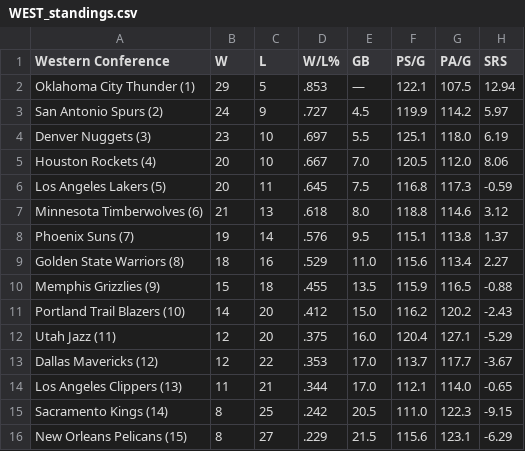
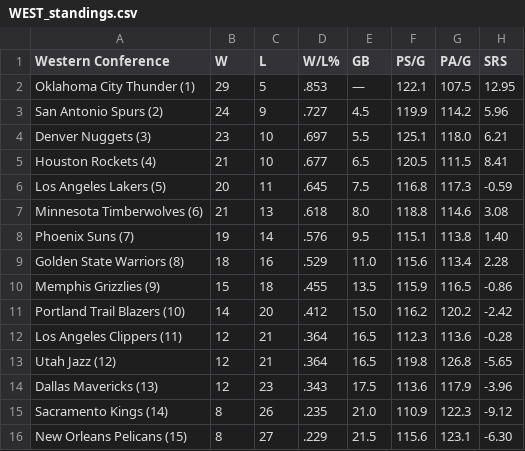
Before and after one commit to caHaber/flat-data-nba-standings, a CSV file: WEST_standings.csv, drawn as a sheet.

```diff
--- a/WEST_standings.csv
+++ b/WEST_standings.csv
@@ -1,16 +1,16 @@
 "Western Conference","W","L","W/L%","GB","PS/G","PA/G","SRS"
-"Oklahoma City Thunder (1) ","29","5",".853","—","122.1","107.5","12.94"
-"San Antonio Spurs (2) ","24","9",".727","4.5","119.9","114.2","5.97"
-"Denver Nuggets (3) ","23","10",".697","5.5","125.1","118.0","6.19"
-"Houston Rockets (4) ","20","10",".667","7.0","120.5","112.0","8.06"
+"Oklahoma City Thunder (1) ","29","5",".853","—","122.1","107.5","12.95"
+"San Antonio Spurs (2) ","24","9",".727","4.5","119.9","114.2","5.96"
+"Denver Nuggets (3) ","23","10",".697","5.5","125.1","118.0","6.21"
+"Houston Rockets (4) ","21","10",".677","6.5","120.5","111.5","8.41"
 "Los Angeles Lakers (5) ","20","11",".645","7.5","116.8","117.3","-0.59"
-"Minnesota Timberwolves (6) ","21","13",".618","8.0","118.8","114.6","3.12"
-"Phoenix Suns (7) ","19","14",".576","9.5","115.1","113.8","1.37"
-"Golden State Warriors (8) ","18","16",".529","11.0","115.6","113.4","2.27"
-"Memphis Grizzlies (9) ","15","18",".455","13.5","115.9","116.5","-0.88"
-"Portland Trail Blazers (10) ","14","20",".412","15.0","116.2","120.2","-2.43"
-"Utah Jazz (11) ","12","20",".375","16.0","120.4","127.1","-5.29"
-"Dallas Mavericks (12) ","12","22",".353","17.0","113.7","117.7","-3.67"
-"Los Angeles Clippers (13) ","11","21",".344","17.0","112.1","114.0","-0.65"
-"Sacramento Kings (14) ","8","25",".242","20.5","111.0","122.3","-9.15"
-"New Orleans Pelicans (15) ","8","27",".229","21.5","115.6","123.1","-6.29"
+"Minnesota Timberwolves (6) ","21","13",".618","8.0","118.8","114.6","3.08"
+"Phoenix Suns (7) ","19","14",".576","9.5","115.1","113.8","1.40"
+"Golden State Warriors (8) ","18","16",".529","11.0","115.6","113.4","2.28"
+"Memphis Grizzlies (9) ","15","18",".455","13.5","115.9","116.5","-0.86"
+"Portland Trail Blazers (10) ","14","20",".412","15.0","116.2","120.2","-2.42"
+"Los Angeles Clippers (11) ","12","21",".364","16.5","112.3","113.6","-0.28"
+"Utah Jazz (12) ","12","21",".364","16.5","119.8","126.8","-5.65"
+"Dallas Mavericks (13) ","12","23",".343","17.5","113.6","117.9","-3.96"
+"Sacramento Kings (14) ","8","26",".235","21.0","110.9","122.3","-9.12"
+"New Orleans Pelicans (15) ","8","27",".229","21.5","115.6","123.1","-6.30"
```
Also changed, not shown: EAST_standings.csv, 1 other file.
